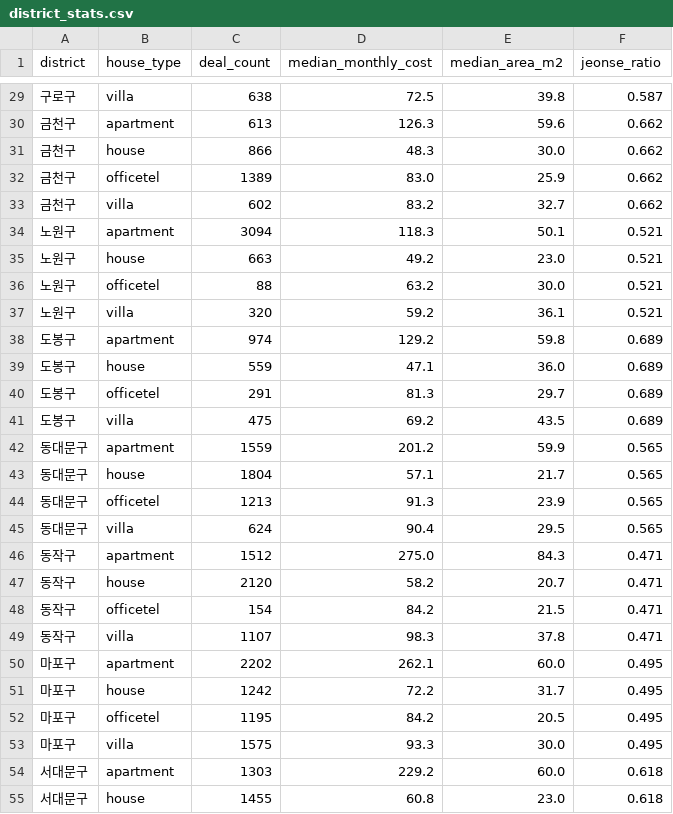
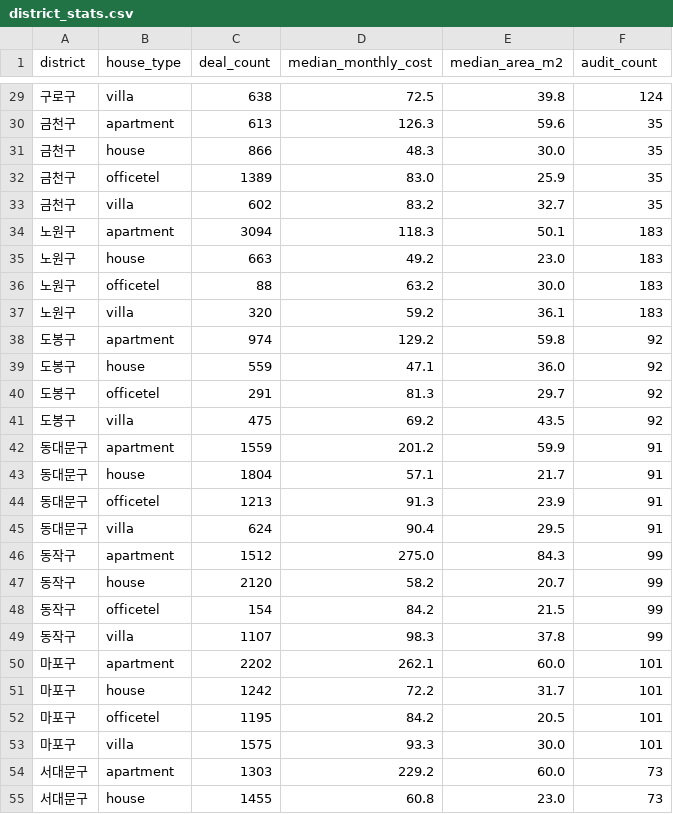
Before and after one commit to siren8289/pivotSeoul_v2, a CSV file: data/processed/district_stats.csv, drawn as a sheet; only a part is shown, gaps mark what is left out; the diff covers the shown part only.

```diff
--- a/data/processed/district_stats.csv
+++ b/data/processed/district_stats.csv
@@ -1 +1 @@
-district,house_type,deal_count,median_monthly_cost,median_area_m2,jeonse_ratio
+district,house_type,deal_count,median_monthly_cost,median_area_m2,audit_count
@@ -29,27 +29,27 @@
-구로구,villa,638,72.5,39.8,0.587
-금천구,apartment,613,126.3,59.6,0.662
-금천구,house,866,48.3,30.0,0.662
-금천구,officetel,1389,83.0,25.9,0.662
-금천구,villa,602,83.2,32.7,0.662
-노원구,apartment,3094,118.3,50.1,0.521
-노원구,house,663,49.2,23.0,0.521
-노원구,officetel,88,63.2,30.0,0.521
-노원구,villa,320,59.2,36.1,0.521
-도봉구,apartment,974,129.2,59.8,0.689
-도봉구,house,559,47.1,36.0,0.689
-도봉구,officetel,291,81.3,29.7,0.689
-도봉구,villa,475,69.2,43.5,0.689
-동대문구,apartment,1559,201.2,59.9,0.565
-동대문구,house,1804,57.1,21.7,0.565
-동대문구,officetel,1213,91.3,23.9,0.565
-동대문구,villa,624,90.4,29.5,0.565
-동작구,apartment,1512,275.0,84.3,0.471
-동작구,house,2120,58.2,20.7,0.471
-동작구,officetel,154,84.2,21.5,0.471
-동작구,villa,1107,98.3,37.8,0.471
-마포구,apartment,2202,262.1,60.0,0.495
-마포구,house,1242,72.2,31.7,0.495
-마포구,officetel,1195,84.2,20.5,0.495
-마포구,villa,1575,93.3,30.0,0.495
-서대문구,apartment,1303,229.2,60.0,0.618
-서대문구,house,1455,60.8,23.0,0.618
+구로구,villa,638,72.5,39.8,124
+금천구,apartment,613,126.3,59.6,35
+금천구,house,866,48.3,30.0,35
+금천구,officetel,1389,83.0,25.9,35
+금천구,villa,602,83.2,32.7,35
+노원구,apartment,3094,118.3,50.1,183
+노원구,house,663,49.2,23.0,183
+노원구,officetel,88,63.2,30.0,183
+노원구,villa,320,59.2,36.1,183
+도봉구,apartment,974,129.2,59.8,92
+도봉구,house,559,47.1,36.0,92
+도봉구,officetel,291,81.3,29.7,92
+도봉구,villa,475,69.2,43.5,92
+동대문구,apartment,1559,201.2,59.9,91
+동대문구,house,1804,57.1,21.7,91
+동대문구,officetel,1213,91.3,23.9,91
+동대문구,villa,624,90.4,29.5,91
+동작구,apartment,1512,275.0,84.3,99
+동작구,house,2120,58.2,20.7,99
+동작구,officetel,154,84.2,21.5,99
+동작구,villa,1107,98.3,37.8,99
+마포구,apartment,2202,262.1,60.0,101
+마포구,house,1242,72.2,31.7,101
+마포구,officetel,1195,84.2,20.5,101
+마포구,villa,1575,93.3,30.0,101
+서대문구,apartment,1303,229.2,60.0,73
+서대문구,house,1455,60.8,23.0,73
```
Also changed, not shown: 73 edited cells elsewhere in this file, 30 other files.
